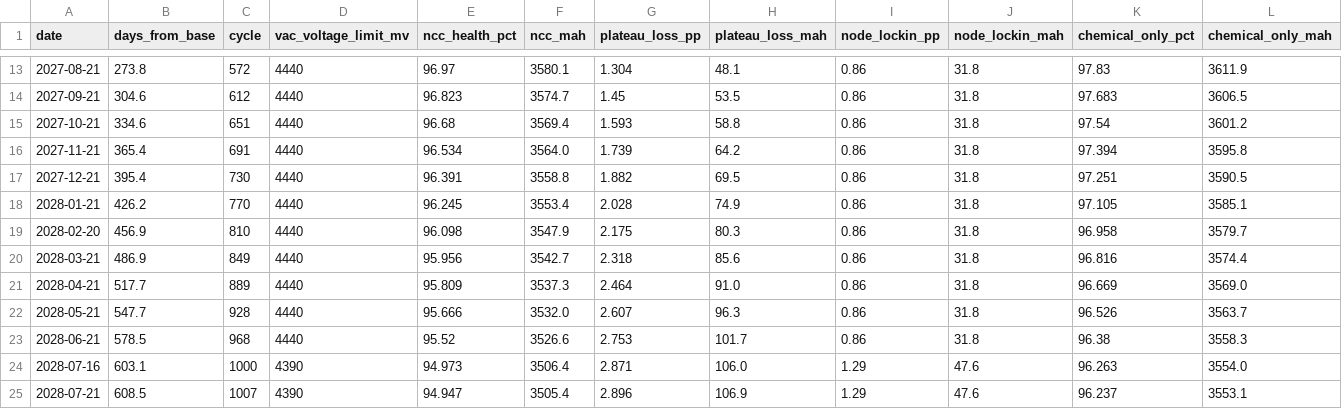
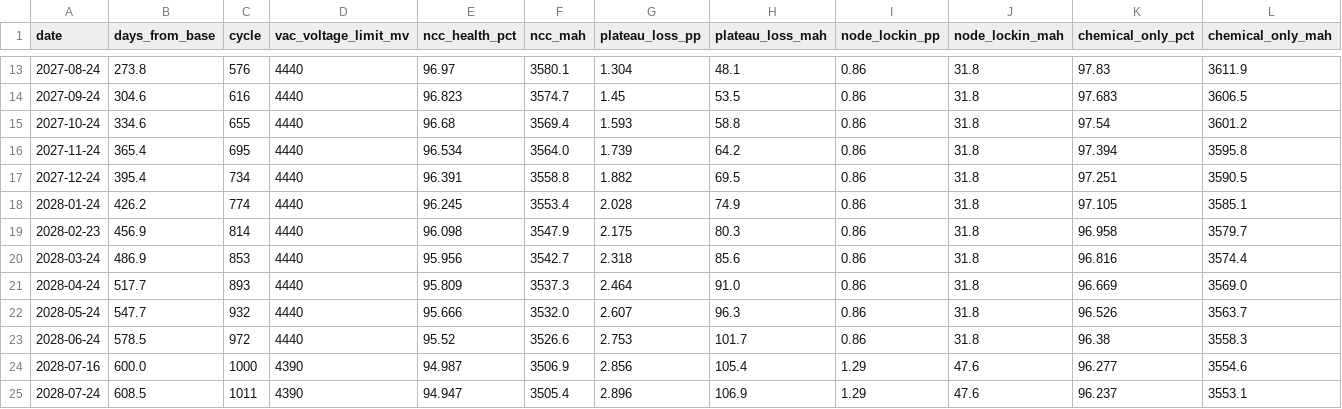
Before and after one commit to Savues/apple-device-metrics, a CSV file: docs/iphone17-forecast.csv, drawn as a sheet; only a part is shown, gaps mark what is left out; the diff covers the shown part only; the diff names each change by its address in the sheet, - before the commit and + after, or states it on an @@ line.

```diff
--- a/docs/iphone17-forecast.csv
+++ b/docs/iphone17-forecast.csv
-A13 (date): 2027-08-21
+A13 (date): 2027-08-24
-C13 (cycle): 572
+C13 (cycle): 576
-A14 (date): 2027-09-21
+A14 (date): 2027-09-24
-C14 (cycle): 612
+C14 (cycle): 616
-A15 (date): 2027-10-21
+A15 (date): 2027-10-24
-C15 (cycle): 651
+C15 (cycle): 655
-A16 (date): 2027-11-21
+A16 (date): 2027-11-24
-C16 (cycle): 691
+C16 (cycle): 695
-A17 (date): 2027-12-21
+A17 (date): 2027-12-24
-C17 (cycle): 730
+C17 (cycle): 734
-A18 (date): 2028-01-21
+A18 (date): 2028-01-24
-C18 (cycle): 770
+C18 (cycle): 774
-A19 (date): 2028-02-20
+A19 (date): 2028-02-23
-C19 (cycle): 810
+C19 (cycle): 814
-A20 (date): 2028-03-21
+A20 (date): 2028-03-24
-C20 (cycle): 849
+C20 (cycle): 853
-A21 (date): 2028-04-21
+A21 (date): 2028-04-24
-C21 (cycle): 889
+C21 (cycle): 893
-A22 (date): 2028-05-21
+A22 (date): 2028-05-24
-C22 (cycle): 928
+C22 (cycle): 932
-A23 (date): 2028-06-21
+A23 (date): 2028-06-24
-C23 (cycle): 968
+C23 (cycle): 972
-B24 (days_from_base): 603.1
+B24 (days_from_base): 600.0
-E24 (ncc_health_pct): 94.973
+E24 (ncc_health_pct): 94.987
-F24 (ncc_mah): 3506.4
+F24 (ncc_mah): 3506.9
-G24 (plateau_loss_pp): 2.871
+G24 (plateau_loss_pp): 2.856
-H24 (plateau_loss_mah): 106.0
+H24 (plateau_loss_mah): 105.4
-K24 (chemical_only_pct): 96.263
+K24 (chemical_only_pct): 96.277
-L24 (chemical_only_mah): 3554.0
+L24 (chemical_only_mah): 3554.6
-A25 (date): 2028-07-21
+A25 (date): 2028-07-24
-C25 (cycle): 1007
+C25 (cycle): 1011
```
Also changed, not shown: 56 edited cells elsewhere in this file, devices/iphone-01/analytics-timeline.csv, 23 other files.
